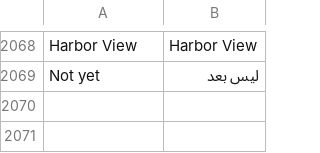
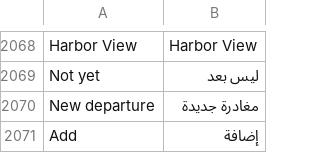
Before and after one commit to redz-tech/REDZ.UI, a TSV file: docs/ar.tsv, drawn as a sheet; only a part is shown, gaps mark what is left out; the diff names each change by its address in the sheet, - before the commit and + after, or states it on an @@ line.

```diff
--- a/docs/ar.tsv
+++ b/docs/ar.tsv
+row 2070: New departure | مغادرة جديدة
+row 2071: Add | إضافة
```
Also changed, not shown: 12 other files.
